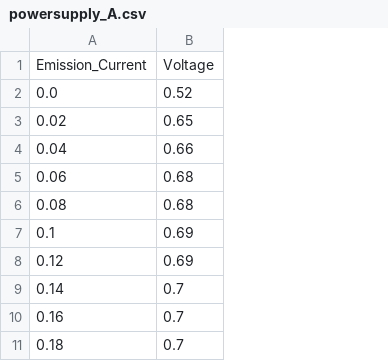
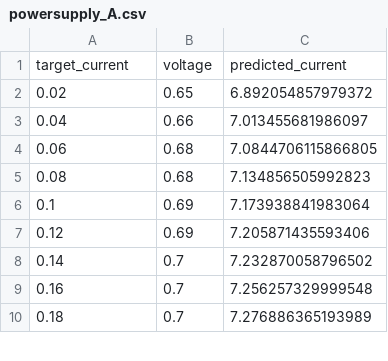
Before and after one commit to uw-loci/EBEAM_dashboard, a CSV file: subsystem/cathode_heating/powersupply_A.csv, drawn as a sheet; only a part is shown; removed rows and columns are numbered as before the commit, all else as after; the diff covers the shown part only; the diff names each change by its address in the sheet, - before the commit and + after, or states it on an @@ line.

```diff
--- a/subsystem/cathode_heating/powersupply_A.csv
+++ b/subsystem/cathode_heating/powersupply_A.csv
+column C, rows 2-10: 6.892054857979372 | 7.013455681986097 | 7.0844706115866805 | 7.134856505992823 | 7.173938841983064 | 7.205871435593406 | 7.232870058796502 | 7.256257329999548 | 7.276886365193989
-row 1: Emission_Current | Voltage
-row 2: 0.0 | 0.52
+row 1: target_current | voltage | predicted_current
```
Also changed, not shown: 40 removed rows elsewhere in this file, subsystem/cathode_heating/powersupply_B.csv, subsystem/cathode_heating/powersupply_C.csv, 1 other file.
